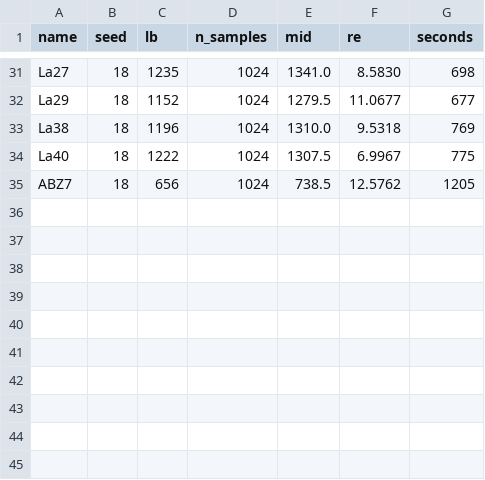
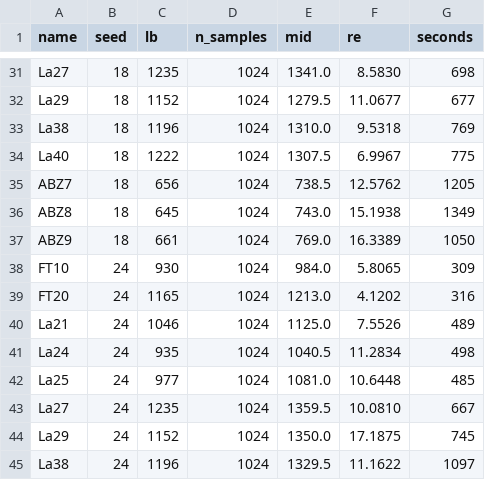
Before and after one commit to HernanDiaz/DeepLJSP, a CSV file: benchmarks/ext30/classic12_bo1024_5.csv, drawn as a sheet; only a part is shown, gaps mark what is left out.

```diff
--- a/benchmarks/ext30/classic12_bo1024_5.csv
+++ b/benchmarks/ext30/classic12_bo1024_5.csv
@@ -35 +35,11 @@ La40,18,1222,1024,1307.5,6.9967,775
 ABZ7,18,656,1024,738.5,12.5762,1205
+ABZ8,18,645,1024,743.0,15.1938,1349
+ABZ9,18,661,1024,769.0,16.3389,1050
+FT10,24,930,1024,984.0,5.8065,309
+FT20,24,1165,1024,1213.0,4.1202,316
+La21,24,1046,1024,1125.0,7.5526,489
+La24,24,935,1024,1040.5,11.2834,498
+La25,24,977,1024,1081.0,10.6448,485
+La27,24,1235,1024,1359.5,10.0810,667
+La29,24,1152,1024,1350.0,17.1875,745
+La38,24,1196,1024,1329.5,11.1622,1097
```
Also changed, not shown: benchmarks/ext30/classic12_bo1024_1.csv, benchmarks/ext30/classic12_bo1024_2.csv, 13 other files.
